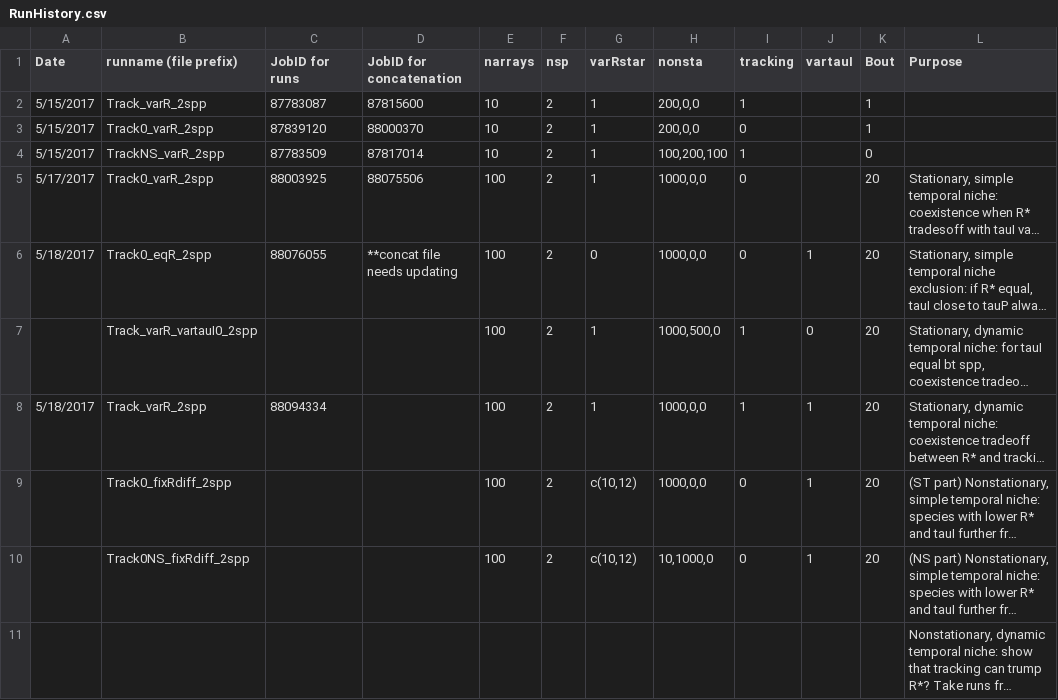
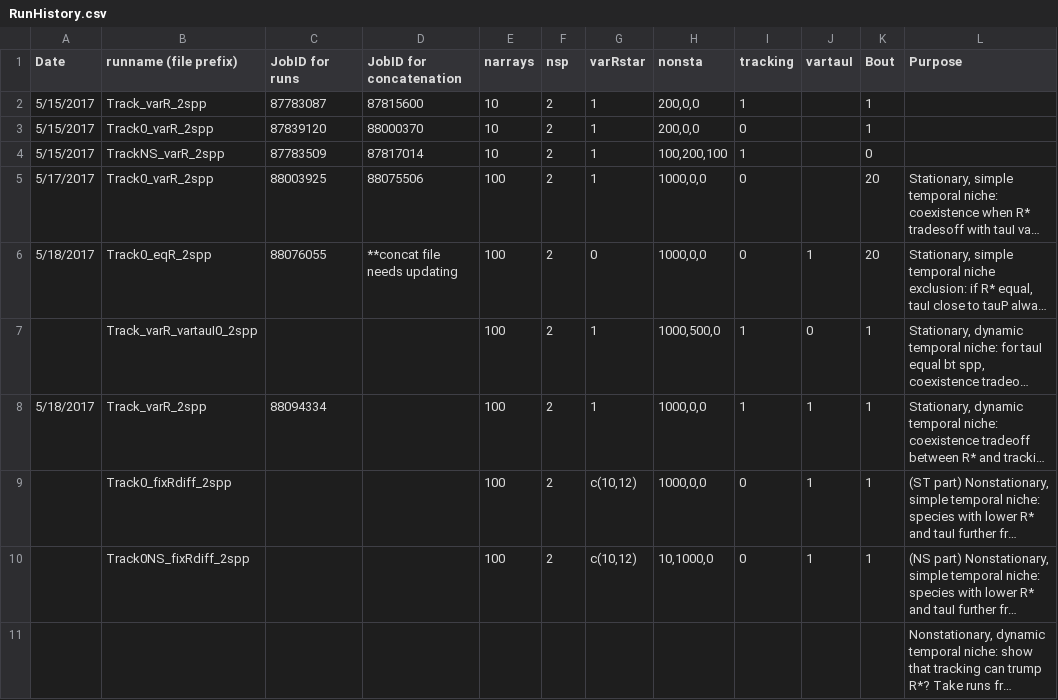
Before and after one commit to lizzieinvancouver/temporalvar, a CSV file: RunHistory.csv, drawn as a sheet; long unchanged cells end in …; the diff names each change by its address in the sheet, - before the commit and + after, or states it on an @@ line.

Commit message:
updated run history

```diff
--- a/RunHistory.csv
+++ b/RunHistory.csv
-K7:K10 (Bout): 20
+K7:K10 (Bout): 1
```
Also changed, not shown: 18 other files.
